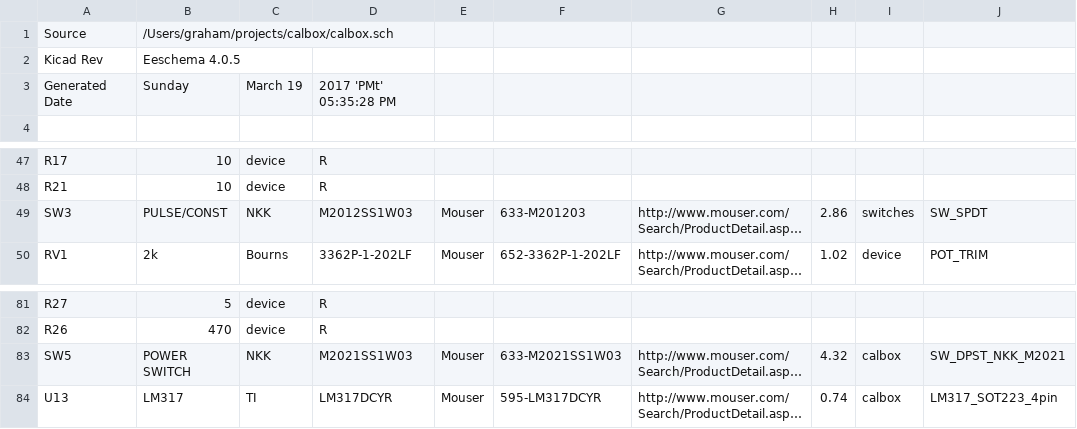
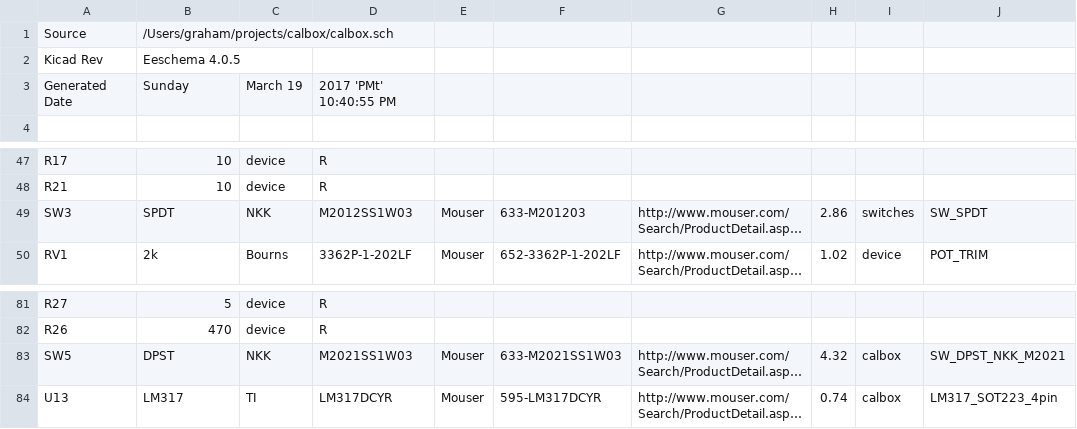
Before and after one commit to gkeeth/calbox, a CSV file: calbox_BOM.csv, drawn as a sheet; only a part is shown, gaps mark what is left out; long unchanged cells end in …; the diff names each change by its address in the sheet, - before the commit and + after, or states it on an @@ line.

Commit message:
update switch models in library, rotate final clock division switch

```diff
--- a/calbox_BOM.csv
+++ b/calbox_BOM.csv
-D3: 2017 'PMt' 05:35:28 PM
+D3: 2017 'PMt' 10:40:55 PM
-B49: PULSE/CONST
+B49: SPDT
-B83: POWER SWITCH
+B83: DPST
```
Also changed, not shown: 14 other files.
